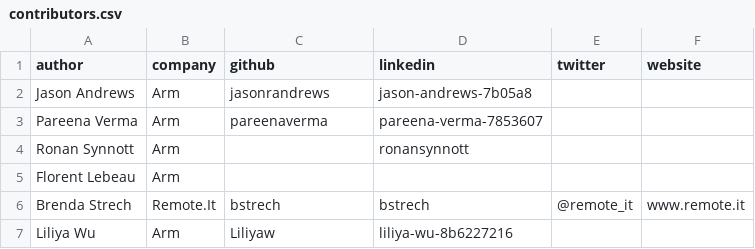
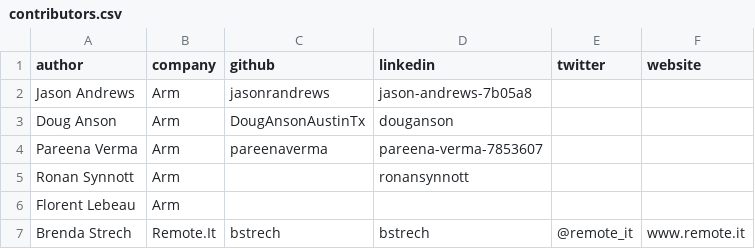
Before and after one commit to ArmDeveloperEcosystem/arm-learning-paths, a CSV file: assets/contributors.csv, drawn as a sheet; only a part is shown; the shorter side is filled out with more unchanged rows; the diff names each change by its address in the sheet, - before the commit and + after, or states it on an @@ line.

Commit message:
added myself to the contributors list

```diff
--- a/assets/contributors.csv
+++ b/assets/contributors.csv
+row 3: Doug Anson | Arm | DougAnsonAustinTx | douganson
```
